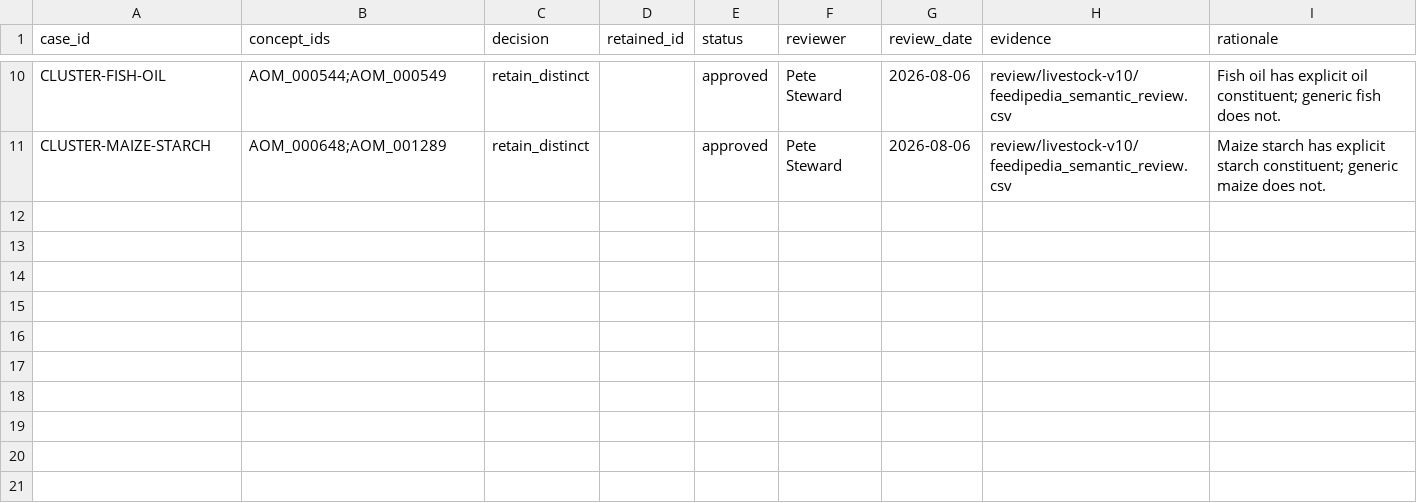
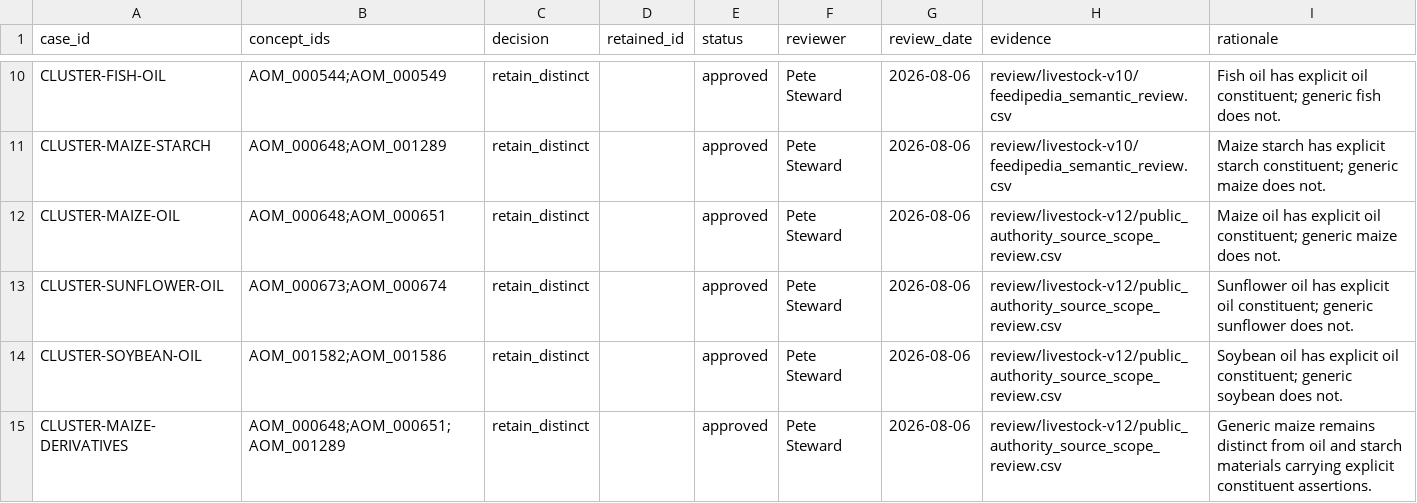
Before and after one commit to ERAgriculture/era-aom, a CSV file: data/livestock-staging/approved_ingredient_cluster_decisions.csv, drawn as a sheet; only a part is shown, gaps mark what is left out; the diff names each change by its address in the sheet, - before the commit and + after, or states it on an @@ line.

Commit message:
Review public authority source cohort

```diff
--- a/data/livestock-staging/approved_ingredient_cluster_decisions.csv
+++ b/data/livestock-staging/approved_ingredient_cluster_decisions.csv
+row 12: CLUSTER-MAIZE-OIL | AOM_000648;AOM_000651 | retain_distinct |  | approved | Pete Steward | 2026-08-06 | review/livestock-v12/public_authority_source_scope_review.csv | Maize oil has explicit oil constituent; generic maize does not.
+row 13: CLUSTER-SUNFLOWER-OIL | AOM_000673;AOM_000674 | retain_distinct |  | approved | Pete Steward | 2026-08-06 | review/livestock-v12/public_authority_source_scope_review.csv | Sunflower oil has explicit oil constituent; generic sunflower does not.
+row 14: CLUSTER-SOYBEAN-OIL | AOM_001582;AOM_001586 | retain_distinct |  | approved | Pete Steward | 2026-08-06 | review/livestock-v12/public_authority_source_scope_review.csv | Soybean oil has explicit oil constituent; generic soybean does not.
+row 15: CLUSTER-MAIZE-DERIVATIVES | AOM_000648;AOM_000651;AOM_001289 | retain_distinct |  | approved | Pete Steward | 2026-08-06 | review/livestock-v12/public_authority_source_scope_review.csv | Generic maize remains distinct from oil and starch materials carrying explicit constituent assertions.
```
Also changed, not shown: data/livestock-staging/approved_feed_material_facets.csv, data/livestock-staging/approved_feed_material_source_overrides.csv, 45 other files.
